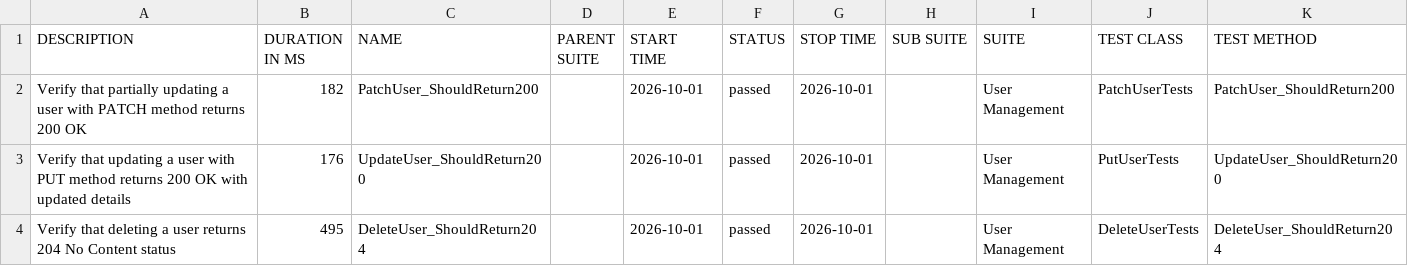
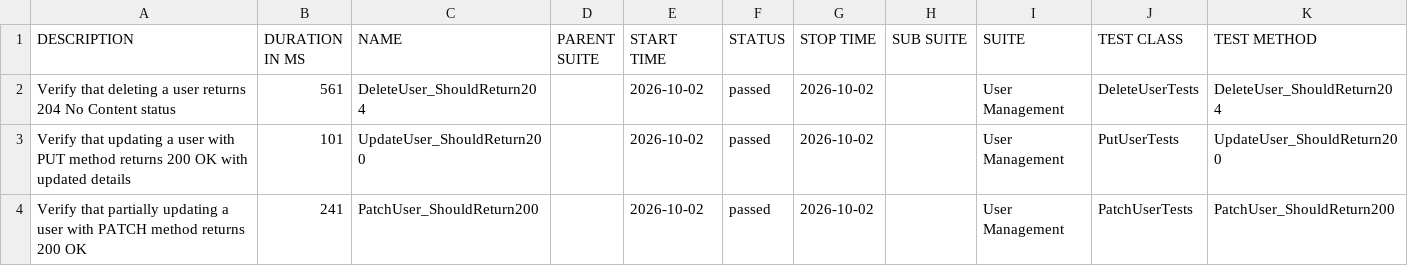
Before and after one commit to ITTVaidantGarg/Reqres-Api-GithubAction, a CSV file: regression/data/suites.csv, drawn as a sheet.

```diff
--- a/regression/data/suites.csv
+++ b/regression/data/suites.csv
@@ -1,4 +1,4 @@
 "DESCRIPTION","DURATION IN MS","NAME","PARENT SUITE","START TIME","STATUS","STOP TIME","SUB SUITE","SUITE","TEST CLASS","TEST METHOD"
-"Verify that partially updating a user with PATCH method returns 200 OK","182","PatchUser_ShouldReturn200","","2026-10-01","passed","2026-10-01","","User Management","PatchUserTests","PatchUser_ShouldReturn200"
-"Verify that updating a user with PUT method returns 200 OK with updated details","176","UpdateUser_ShouldReturn200","","2026-10-01","passed","2026-10-01","","User Management","PutUserTests","UpdateUser_ShouldReturn200"
-"Verify that deleting a user returns 204 No Content status","495","DeleteUser_ShouldReturn204","","2026-10-01","passed","2026-10-01","","User Management","DeleteUserTests","DeleteUser_ShouldReturn204"
+"Verify that deleting a user returns 204 No Content status","561","DeleteUser_ShouldReturn204","","2026-10-02","passed","2026-10-02","","User Management","DeleteUserTests","DeleteUser_ShouldReturn204"
+"Verify that updating a user with PUT method returns 200 OK with updated details","101","UpdateUser_ShouldReturn200","","2026-10-02","passed","2026-10-02","","User Management","PutUserTests","UpdateUser_ShouldReturn200"
+"Verify that partially updating a user with PATCH method returns 200 OK","241","PatchUser_ShouldReturn200","","2026-10-02","passed","2026-10-02","","User Management","PatchUserTests","PatchUser_ShouldReturn200"
```
Also changed, not shown: 25 other files.
